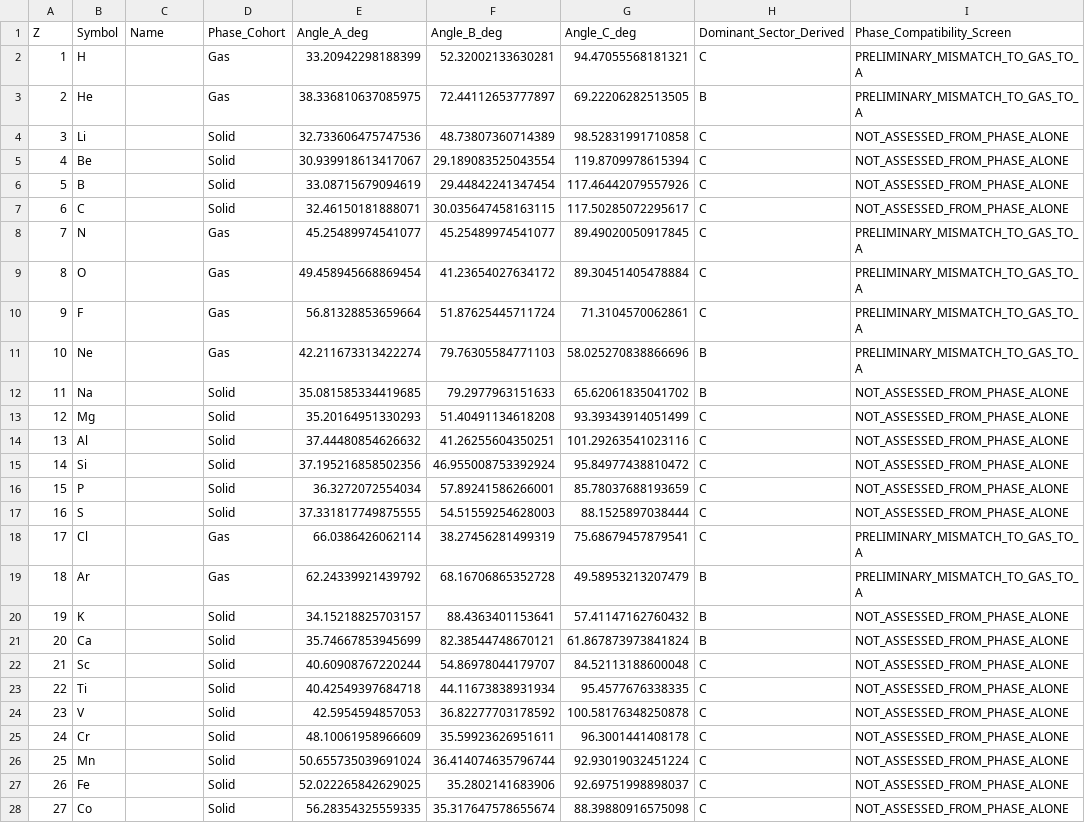
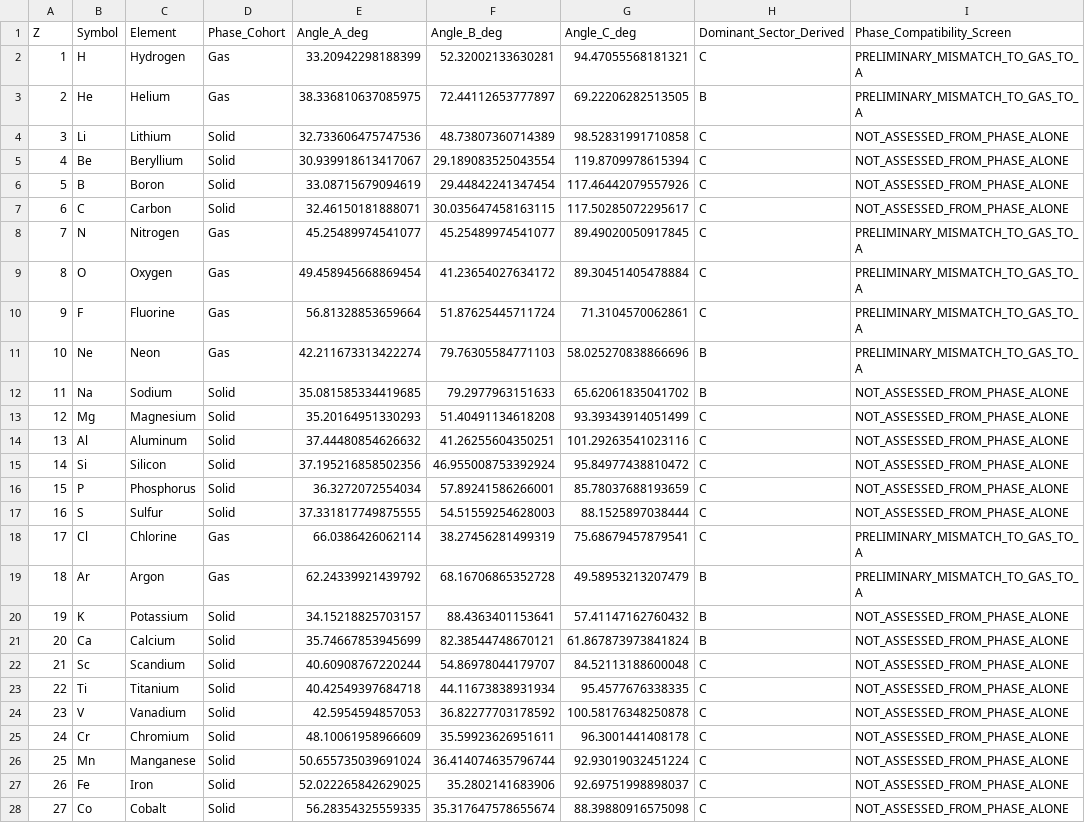
Before and after one commit to 19REKo91/assistant-cloud-memory, a CSV file: PROJECTS/cosmic-triangle-rebalance-118/ELEMENTS_118_PHASE_RANK_20C_DOMINANT_SECTOR_SCREEN_2026-11-22.csv, drawn as a sheet; only a part is shown; the diff covers the shown part only; the diff names each change by its address in the sheet, - before the commit and + after, or states it on an @@ line.

Commit message:
Correct element-name field in dominant-sector screening CSV

```diff
--- a/PROJECTS/cosmic-triangle-rebalance-118/ELEMENTS_118_PHASE_RANK_20C_DOMINANT_SECTOR_SCREEN_2026-11-22.csv
+++ b/PROJECTS/cosmic-triangle-rebalance-118/ELEMENTS_118_PHASE_RANK_20C_DOMINANT_SECTOR_SCREEN_2026-11-22.csv
-C1: Name
+C1: Element
-C2 (Element): (empty)
+C2 (Element): Hydrogen
-C3 (Element): (empty)
+C3 (Element): Helium
-C4 (Element): (empty)
+C4 (Element): Lithium
-C5 (Element): (empty)
+C5 (Element): Beryllium
-C6 (Element): (empty)
+C6 (Element): Boron
-C7 (Element): (empty)
+C7 (Element): Carbon
-C8 (Element): (empty)
+C8 (Element): Nitrogen
-C9 (Element): (empty)
+C9 (Element): Oxygen
-C10 (Element): (empty)
+C10 (Element): Fluorine
-C11 (Element): (empty)
+C11 (Element): Neon
-C12 (Element): (empty)
+C12 (Element): Sodium
-C13 (Element): (empty)
+C13 (Element): Magnesium
-C14 (Element): (empty)
+C14 (Element): Aluminum
-C15 (Element): (empty)
+C15 (Element): Silicon
-C16 (Element): (empty)
+C16 (Element): Phosphorus
-C17 (Element): (empty)
+C17 (Element): Sulfur
-C18 (Element): (empty)
+C18 (Element): Chlorine
-C19 (Element): (empty)
+C19 (Element): Argon
-C20 (Element): (empty)
+C20 (Element): Potassium
-C21 (Element): (empty)
+C21 (Element): Calcium
-C22 (Element): (empty)
+C22 (Element): Scandium
-C23 (Element): (empty)
+C23 (Element): Titanium
-C24 (Element): (empty)
+C24 (Element): Vanadium
-C25 (Element): (empty)
+C25 (Element): Chromium
-C26 (Element): (empty)
+C26 (Element): Manganese
-C27 (Element): (empty)
+C27 (Element): Iron
-C28 (Element): (empty)
+C28 (Element): Cobalt
```
Also changed, not shown: 91 edited cells elsewhere in this file.
